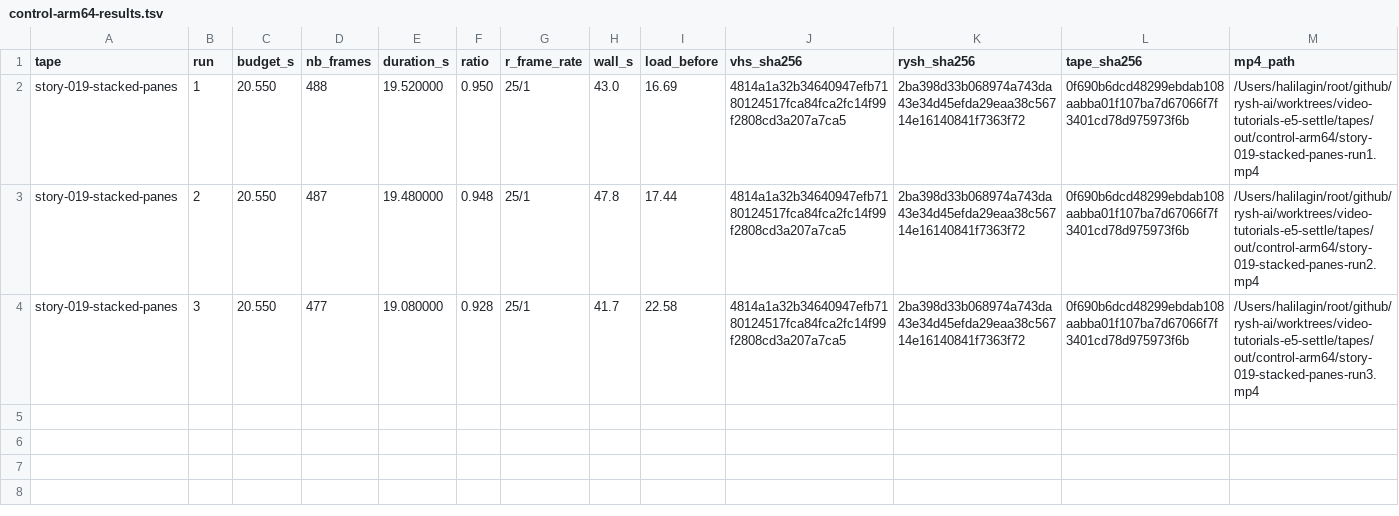
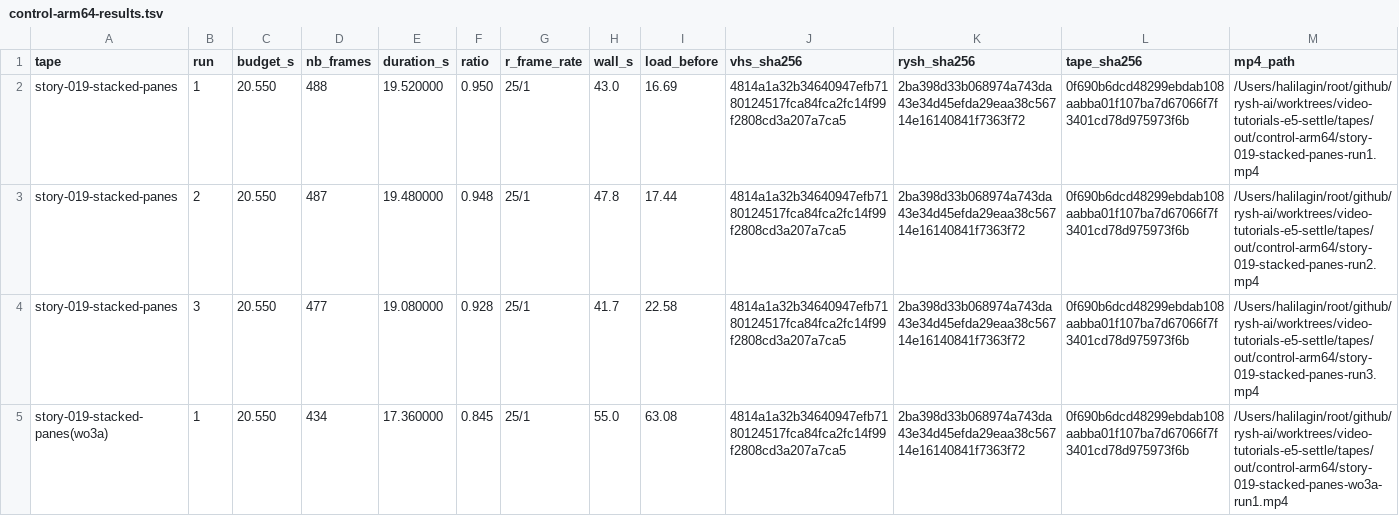
Before and after one commit to rysh-ai/video-tutorials, a TSV file: tapes/control-arm64-results.tsv, drawn as a sheet; only a part is shown; rows hold the shown columns only; the diff names each change by its address in the sheet, - before the commit and + after, or states it on an @@ line.

```diff
--- a/tapes/control-arm64-results.tsv
+++ b/tapes/control-arm64-results.tsv
+row 5: story-019-stacked-panes(wo3a) | 1 | 20.550 | 434 | 17.360000 | 0.845 | 25/1 | 55.0 | 63.08 | 4814a1a32b34640947efb7180124517fca84fca2fc14f99f2808cd3a207a7ca5 | 2ba398d33b068974a743da43e34d45efda29eaa38c56714e16140841f7363f72 | 0f690b6dcd48299ebdab108aabba01f107ba7d67066f7f3401cd78d975973f6b | /Users/halilagin/root/github/rysh-ai/worktrees/video-tutorials-e5-settle/tapes/out/control-arm64/story-019-stacked-panes-wo3a-run1.mp4
```
Also changed, not shown: 3 other files.
